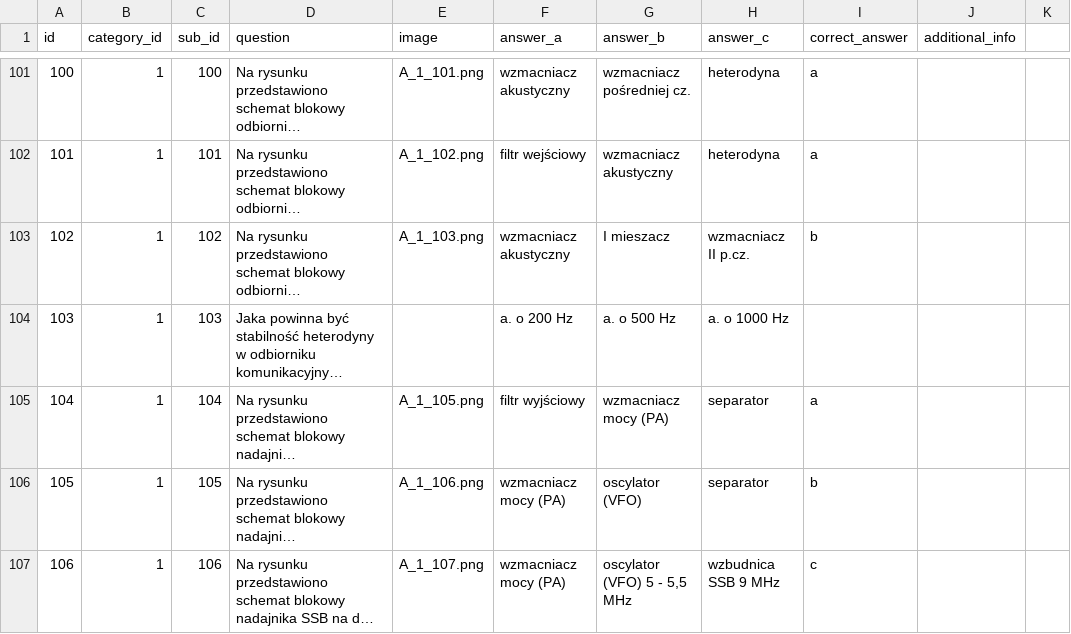
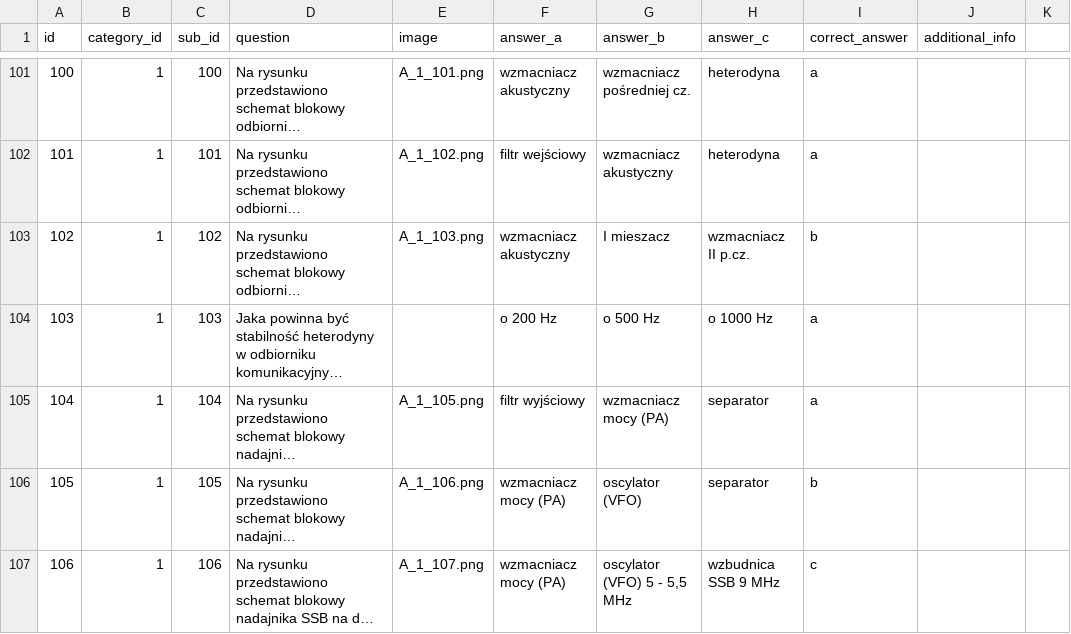
Before and after one commit to sycu/pytania-kf, a CSV file: questions.csv, drawn as a sheet; only a part is shown, gaps mark what is left out; long unchanged cells end in …; the diff names each change by its address in the sheet, - before the commit and + after, or states it on an @@ line.

Commit message:
Q103 changed

```diff
--- a/questions.csv
+++ b/questions.csv
-F104 (answer_a): a. o 200 Hz
+F104 (answer_a): o 200 Hz
-G104 (answer_b): a. o 500 Hz
+G104 (answer_b): o 500 Hz
-H104 (answer_c): a. o 1000 Hz
+H104 (answer_c): o 1000 Hz
-I104 (correct_answer): (empty)
+I104 (correct_answer): a
```
